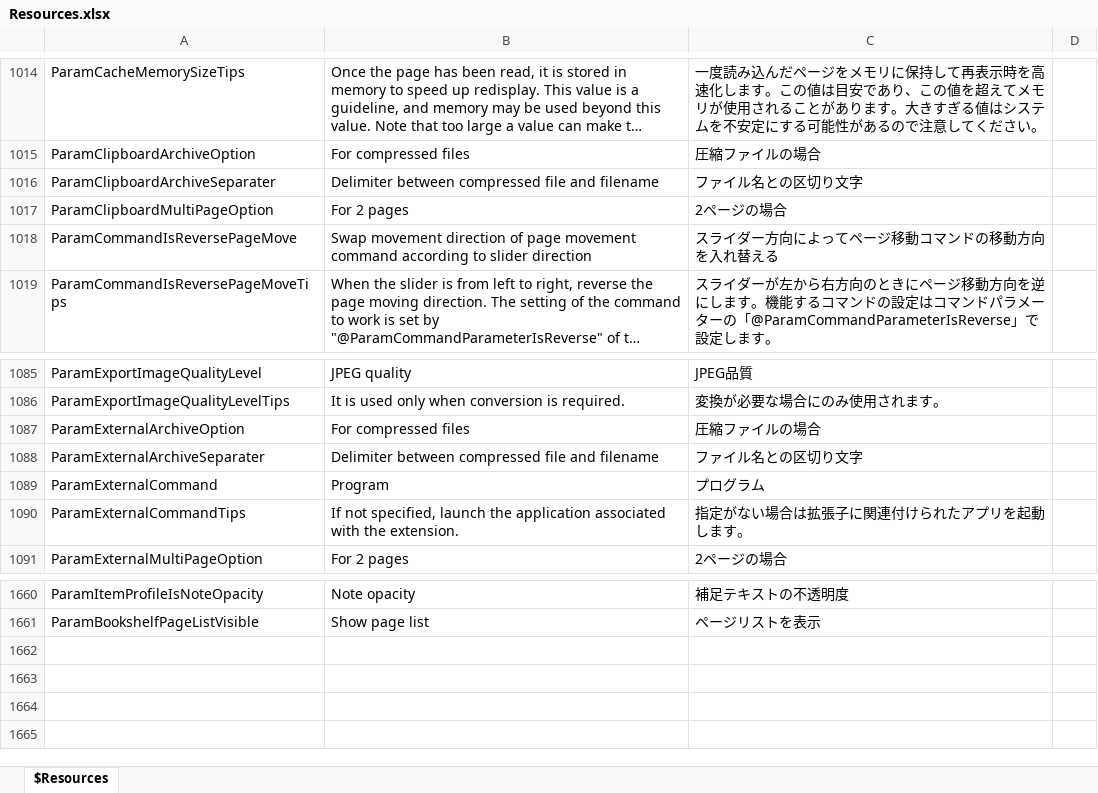
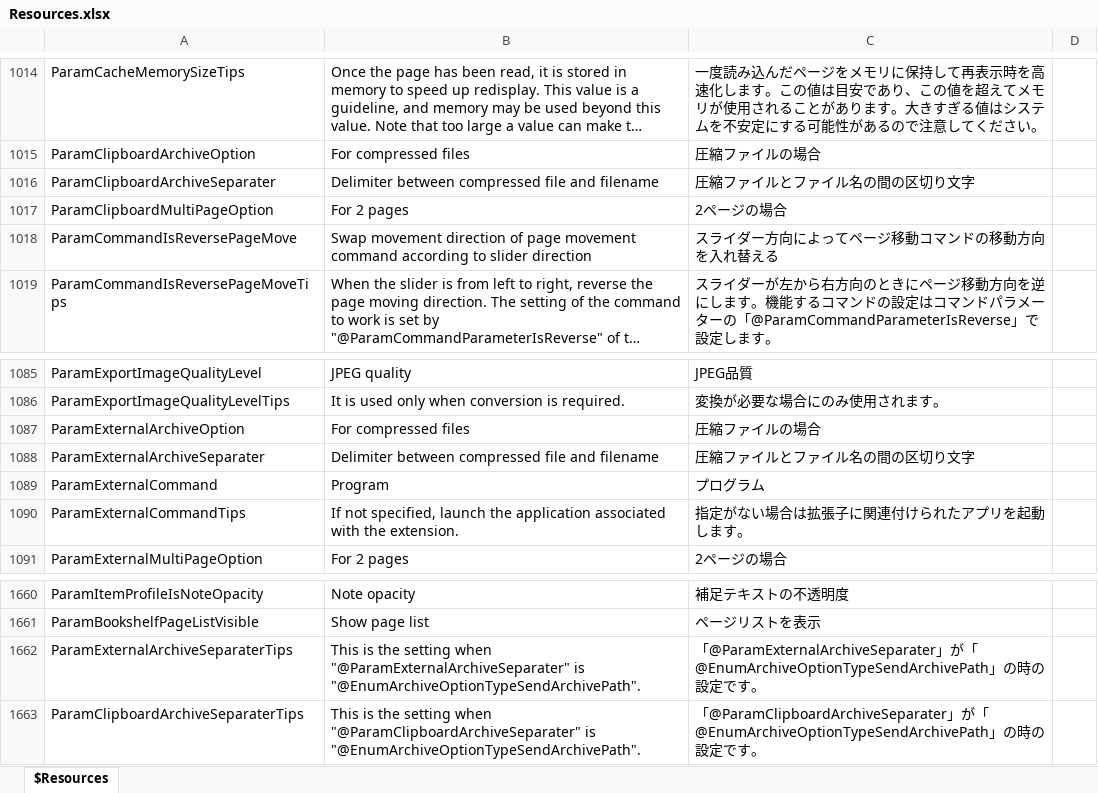
Before and after one commit to karma-sun/neeview, an Excel workbook: Language/Resources.xlsx, sheet $Resources, drawn as a sheet; only a part is shown, gaps mark what is left out; long unchanged cells end in …; values as stored, in another font and other column widths than the file's, no borders; the diff names each change by its address in the sheet, - before the commit and + after, or states it on an @@ line.

```diff
--- a/Language/Resources.xlsx (sheet $Resources)
+++ b/Language/Resources.xlsx (sheet $Resources)
-C1016: ファイル名との区切り文字
+C1016: 圧縮ファイルとファイル名の間の区切り文字
-C1088: ファイル名との区切り文字
+C1088: 圧縮ファイルとファイル名の間の区切り文字
+row 1662: ParamExternalArchiveSeparaterTips | This is the setting when "@ParamExternalArchiveSeparater" is "@EnumArchiveOptionTypeSendArchivePath". | 「@ParamExternalArchiveSeparater」が「@EnumArchiveOptionTypeSendArchivePath」の時の設定です。
+row 1663: ParamClipboardArchiveSeparaterTips | This is the setting when "@ParamClipboardArchiveSeparater" is "@EnumArchiveOptionTypeSendArchivePath". | 「@ParamClipboardArchiveSeparater」が「@EnumArchiveOptionTypeSendArchivePath」の時の設定です。
```
Also changed, not shown: 15 other files.
